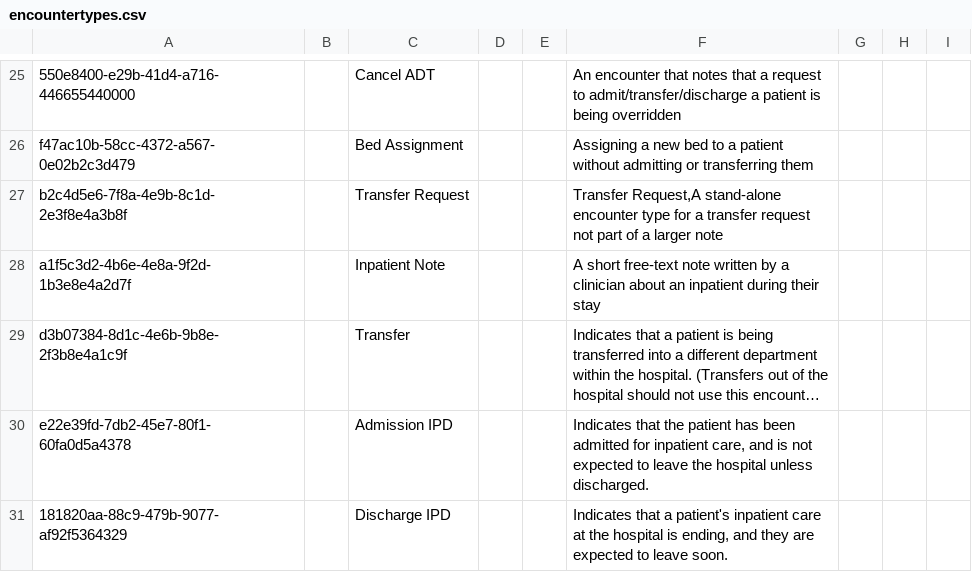
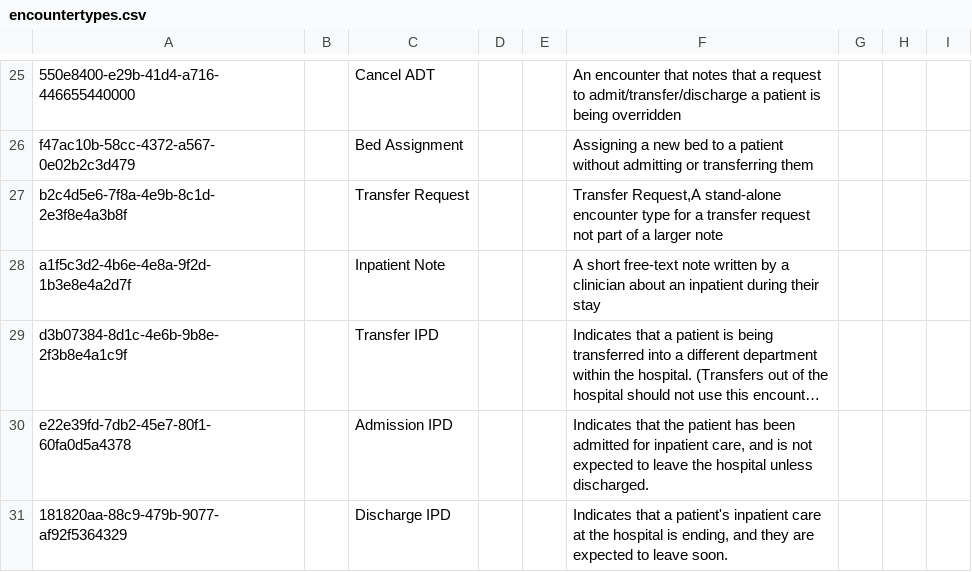
Before and after one commit to mekomsolutions/ozone-haiti, a CSV file: configs/openmrs/initializer_config/encountertypes/encountertypes.csv, drawn as a sheet; only a part is shown, gaps mark what is left out; long unchanged cells end in …; the diff names each change by its address in the sheet, - before the commit and + after, or states it on an @@ line.

Commit message:
HSC-356: Fix

```diff
--- a/configs/openmrs/initializer_config/encountertypes/encountertypes.csv
+++ b/configs/openmrs/initializer_config/encountertypes/encountertypes.csv
-C29: Transfer
+C29: Transfer IPD
```
